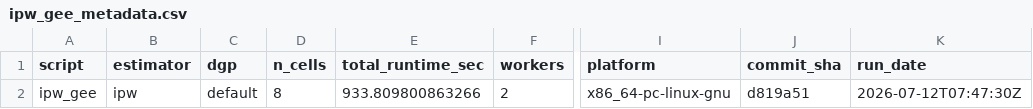
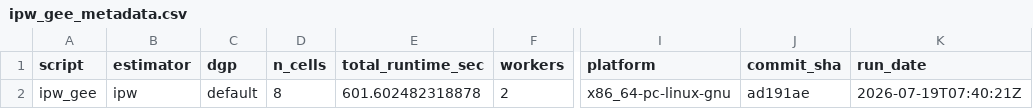
Before and after one commit to ncn-foreigners/nonprobsvy-coverage, a CSV file: results/ipw/ipw_gee_metadata.csv, drawn as a sheet; only a part is shown, gaps mark what is left out; the diff names each change by its address in the sheet, - before the commit and + after, or states it on an @@ line.

```diff
--- a/results/ipw/ipw_gee_metadata.csv
+++ b/results/ipw/ipw_gee_metadata.csv
-E2 (total_runtime_sec): 933.809800863266
+E2 (total_runtime_sec): 601.602482318878
-J2 (commit_sha): d819a51
+J2 (commit_sha): ad191ae
-K2 (run_date): 2026-07-12T07:47:30Z
+K2 (run_date): 2026-07-19T07:40:21Z
```
Also changed, not shown: results/ipw/ipw_gee_coverage.csv, results/ipw/ipw_kim2021_coverage.csv, 5 other files.
